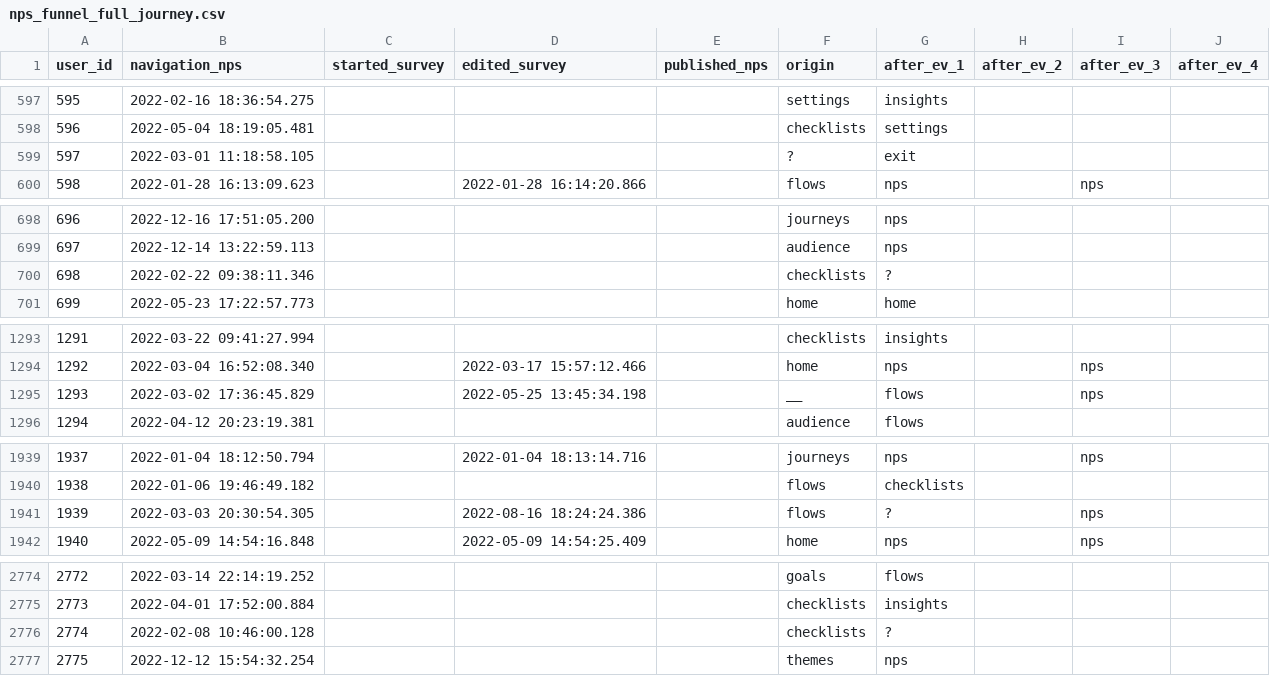
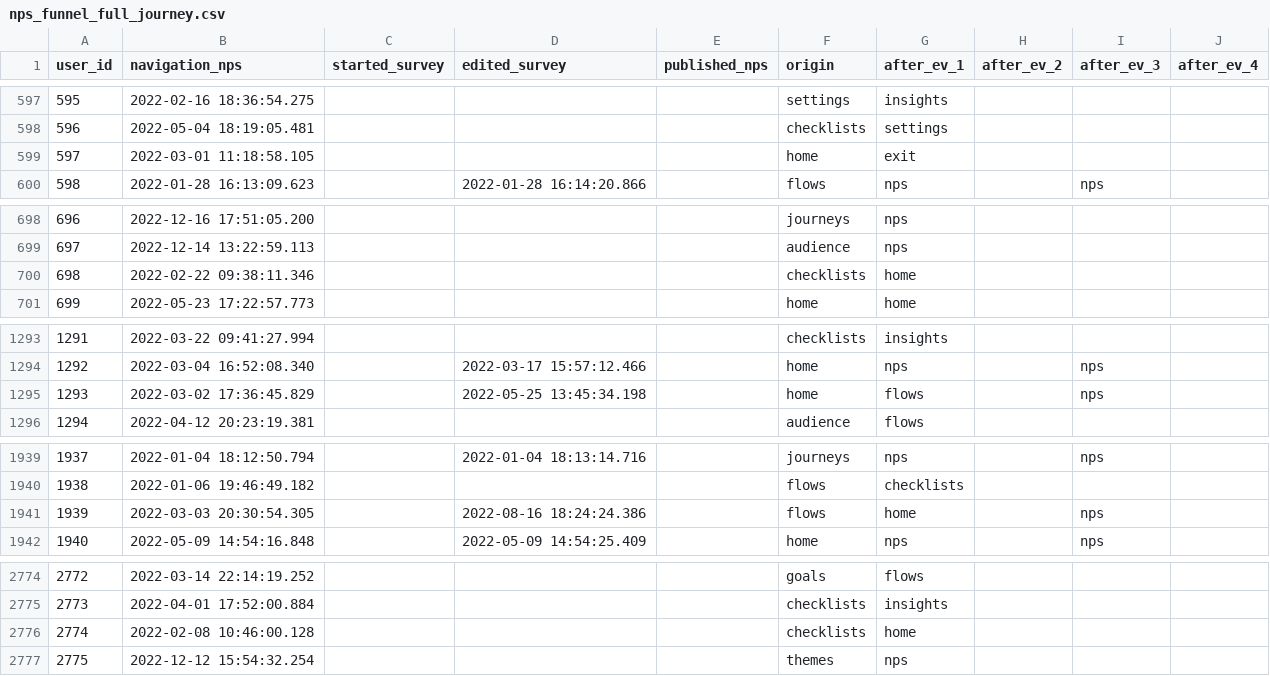
Before and after one commit to eugeniaft/hackues-2022, a CSV file: data/nps_funnel_full_journey.csv, drawn as a sheet; only a part is shown, gaps mark what is left out.

Commit message:
editing data

```diff
--- a/data/nps_funnel_full_journey.csv
+++ b/data/nps_funnel_full_journey.csv
@@ -598,3 +598,3 @@ user_id,navigation_nps,started_survey,edited_survey,published_nps,origin,after_e
 596,2022-05-04 18:19:05.481,,,,checklists,settings,,,
-597,2022-03-01 11:18:58.105,,,,?,exit,,,
+597,2022-03-01 11:18:58.105,,,,home,exit,,,
 598,2022-01-28 16:13:09.623,,2022-01-28 16:14:20.866,,flows,nps,,nps,
@@ -699,3 +699,3 @@ user_id,navigation_nps,started_survey,edited_survey,published_nps,origin,after_e
 697,2022-12-14 13:22:59.113,,,,audience,nps,,,
-698,2022-02-22 09:38:11.346,,,,checklists,?,,,
+698,2022-02-22 09:38:11.346,,,,checklists,home,,,
 699,2022-05-23 17:22:57.773,,,,home,home,,,
@@ -1294,3 +1294,3 @@ user_id,navigation_nps,started_survey,edited_survey,published_nps,origin,after_e
 1292,2022-03-04 16:52:08.340,,2022-03-17 15:57:12.466,,home,nps,,nps,
-1293,2022-03-02 17:36:45.829,,2022-05-25 13:45:34.198,,__,flows,,nps,
+1293,2022-03-02 17:36:45.829,,2022-05-25 13:45:34.198,,home,flows,,nps,
 1294,2022-04-12 20:23:19.381,,,,audience,flows,,,
@@ -1940,3 +1940,3 @@ user_id,navigation_nps,started_survey,edited_survey,published_nps,origin,after_e
 1938,2022-01-06 19:46:49.182,,,,flows,checklists,,,
-1939,2022-03-03 20:30:54.305,,2022-08-16 18:24:24.386,,flows,?,,nps,
+1939,2022-03-03 20:30:54.305,,2022-08-16 18:24:24.386,,flows,home,,nps,
 1940,2022-05-09 14:54:16.848,,2022-05-09 14:54:25.409,,home,nps,,nps,
@@ -2775,3 +2775,3 @@ user_id,navigation_nps,started_survey,edited_survey,published_nps,origin,after_e
 2773,2022-04-01 17:52:00.884,,,,checklists,insights,,,
-2774,2022-02-08 10:46:00.128,,,,checklists,?,,,
+2774,2022-02-08 10:46:00.128,,,,checklists,home,,,
 2775,2022-12-12 15:54:32.254,,,,themes,nps,,,
```
